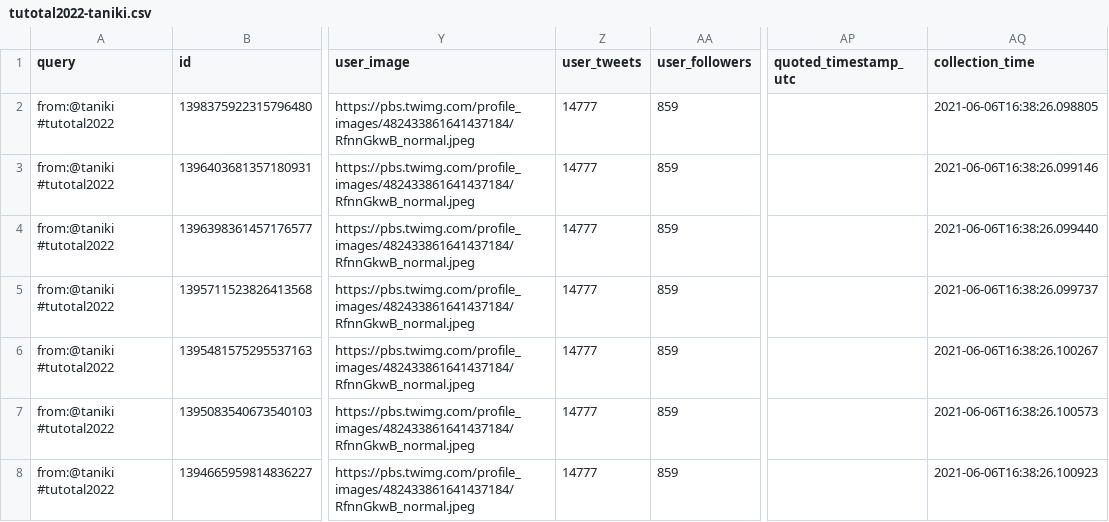
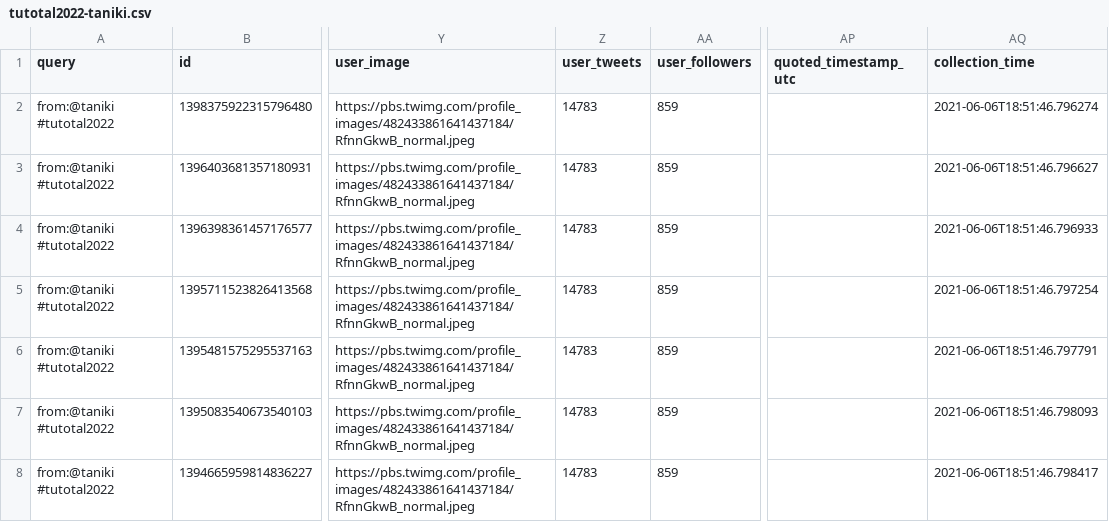
Before and after one commit to taniki/tutotal2022, a CSV file: tutotal2022-taniki.csv, drawn as a sheet; only a part is shown, gaps mark what is left out; the diff names each change by its address in the sheet, - before the commit and + after, or states it on an @@ line.

```diff
--- a/tutotal2022-taniki.csv
+++ b/tutotal2022-taniki.csv
-Z2:Z8 (user_tweets): 14777
+Z2:Z8 (user_tweets): 14783
-AQ2 (collection_time): 2021-06-06T16:38:26.098805
+AQ2 (collection_time): 2021-06-06T18:51:46.796274
-AQ3 (collection_time): 2021-06-06T16:38:26.099146
+AQ3 (collection_time): 2021-06-06T18:51:46.796627
-AQ4 (collection_time): 2021-06-06T16:38:26.099440
+AQ4 (collection_time): 2021-06-06T18:51:46.796933
-AQ5 (collection_time): 2021-06-06T16:38:26.099737
+AQ5 (collection_time): 2021-06-06T18:51:46.797254
-AQ6 (collection_time): 2021-06-06T16:38:26.100267
+AQ6 (collection_time): 2021-06-06T18:51:46.797791
-AQ7 (collection_time): 2021-06-06T16:38:26.100573
+AQ7 (collection_time): 2021-06-06T18:51:46.798093
-AQ8 (collection_time): 2021-06-06T16:38:26.100923
+AQ8 (collection_time): 2021-06-06T18:51:46.798417
```
